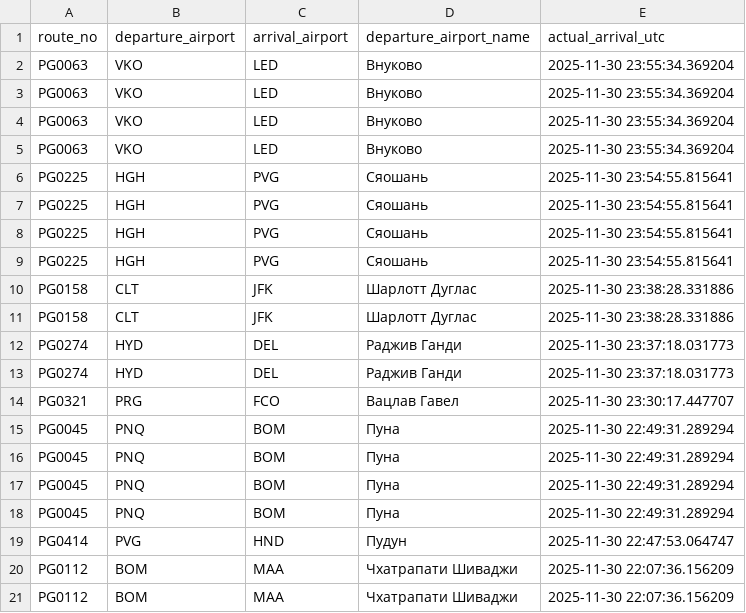
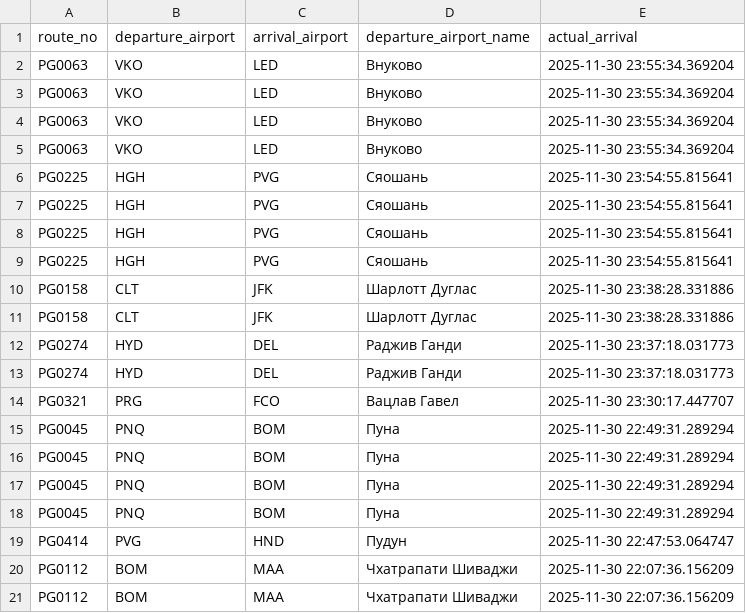
Before and after one commit to VladVortex/ya-SQL-pz1, a CSV file: pgadmin.csv, drawn as a sheet.

Commit message:
Fix CSV header
Updated the CSV file to correct the header

```diff
--- a/pgadmin.csv
+++ b/pgadmin.csv
@@ -1,2 +1,2 @@
-"route_no","departure_airport","arrival_airport","departure_airport_name","actual_arrival_utc"
+"route_no","departure_airport","arrival_airport","departure_airport_name","actual_arrival"
 "PG0063","VKO","LED","Внуково","2025-11-30 23:55:34.369204"
```
